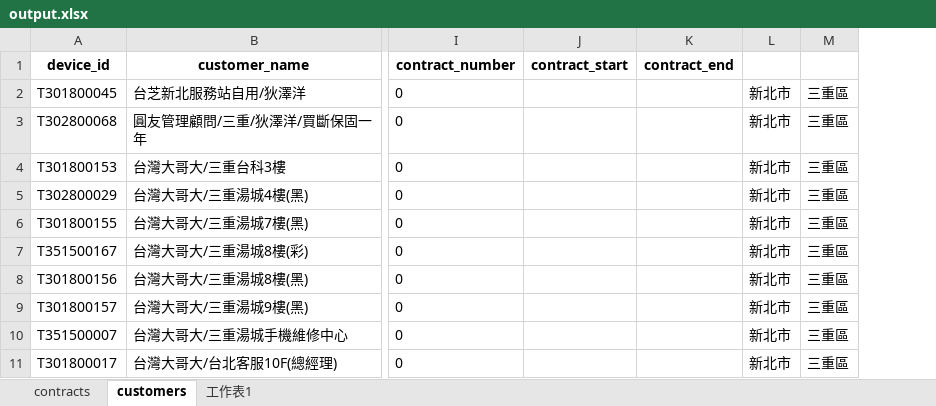
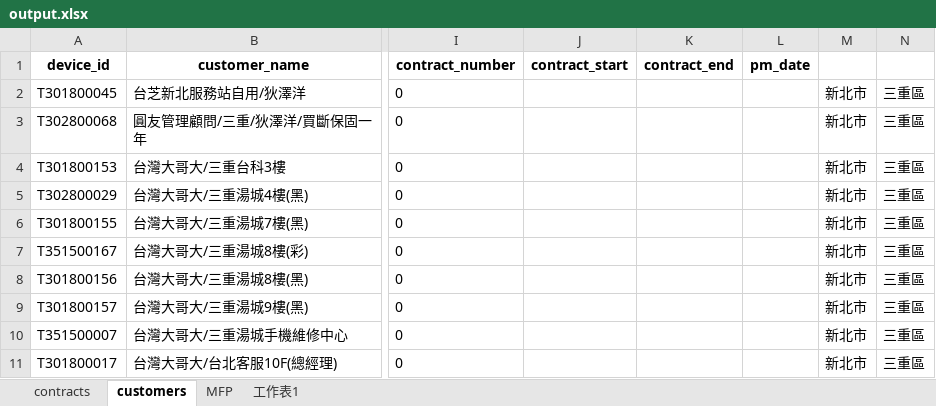
Before and after one commit to Yang-0419-di/FW_2, an Excel workbook: output.xlsx, sheet customers, drawn as a sheet; only a part is shown, gaps mark what is left out; values as stored, in another font and other column widths than the file's, no borders; conditional formats not drawn; the diff names each change by its address in the sheet, - before the commit and + after, or states it on an @@ line.

```diff
--- a/output.xlsx (sheet customers)
+++ b/output.xlsx (sheet customers)
+sheet tab: MFP
+column L (pm_date), empty
```
Also changed, not shown: MFP/MFP.xlsx, 1 other file.
